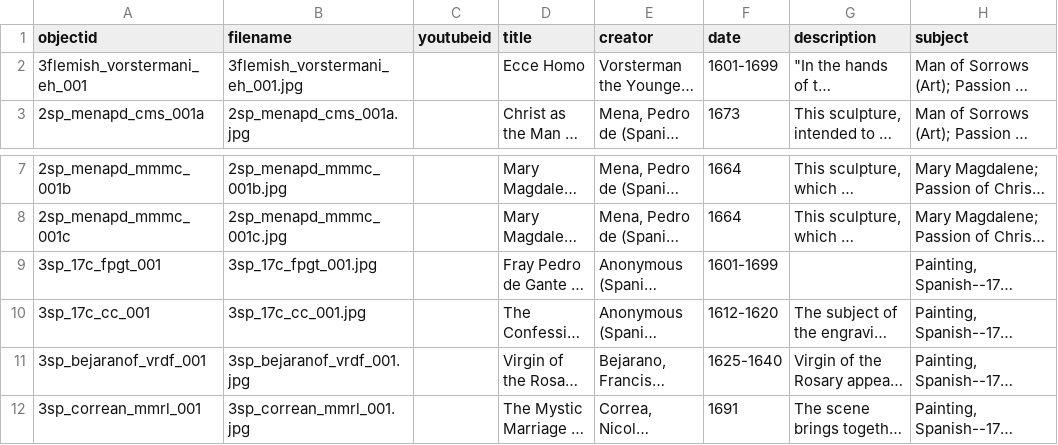
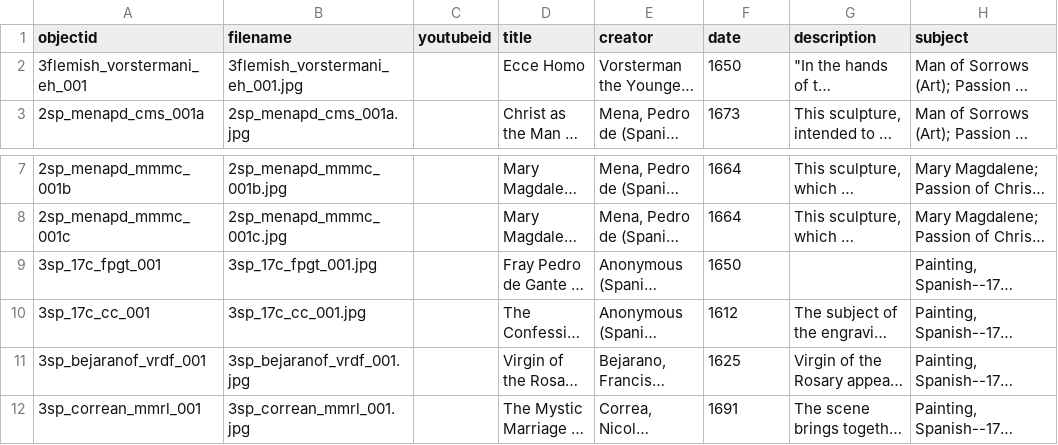
Before and after one commit to ahva-vrc/entangled-worlds, a CSV file: _data/sacred-made-real.csv, drawn as a sheet; only a part is shown, gaps mark what is left out; long unchanged cells end in …; the diff names each change by its address in the sheet, - before the commit and + after, or states it on an @@ line.

```diff
--- a/_data/sacred-made-real.csv
+++ b/_data/sacred-made-real.csv
-F2 (date): 1601-1699
+F2 (date): 1650
-F9 (date): 1601-1699
+F9 (date): 1650
-F10 (date): 1612-1620
+F10 (date): 1612
-F11 (date): 1625-1640
+F11 (date): 1625
```
Also changed, not shown: 1 other file.
